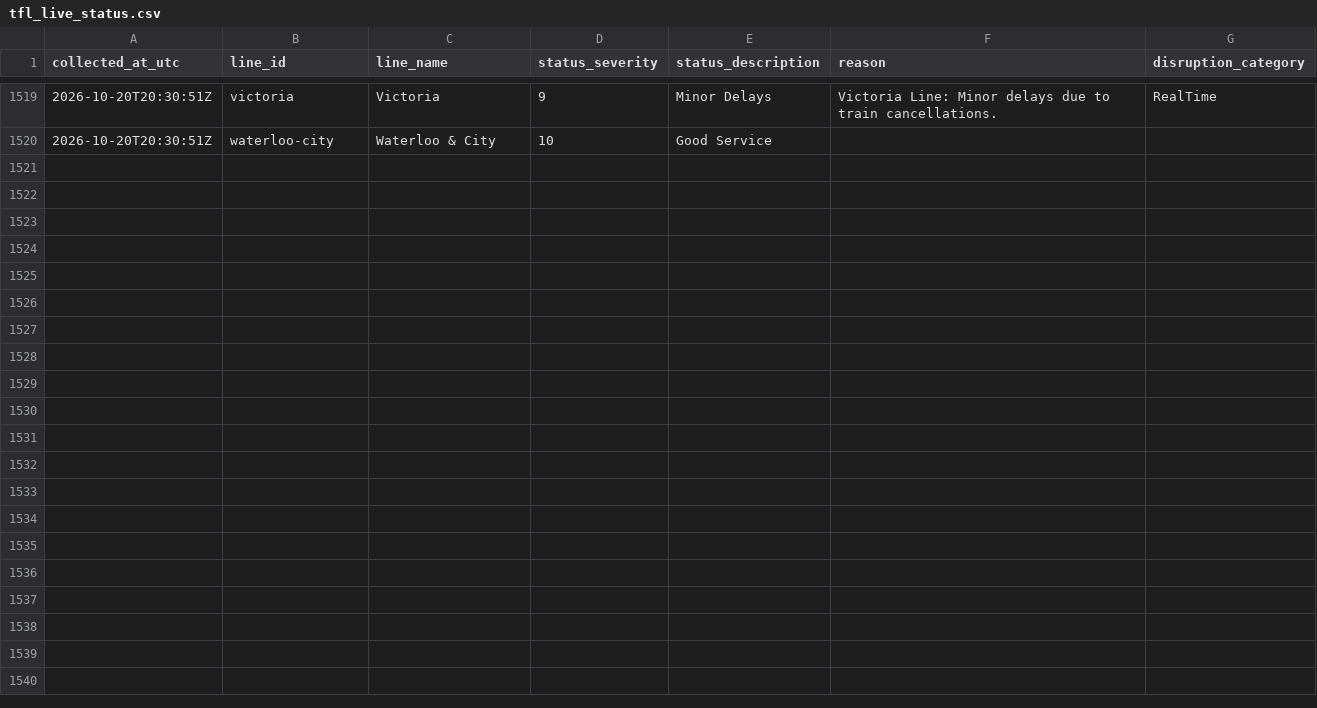
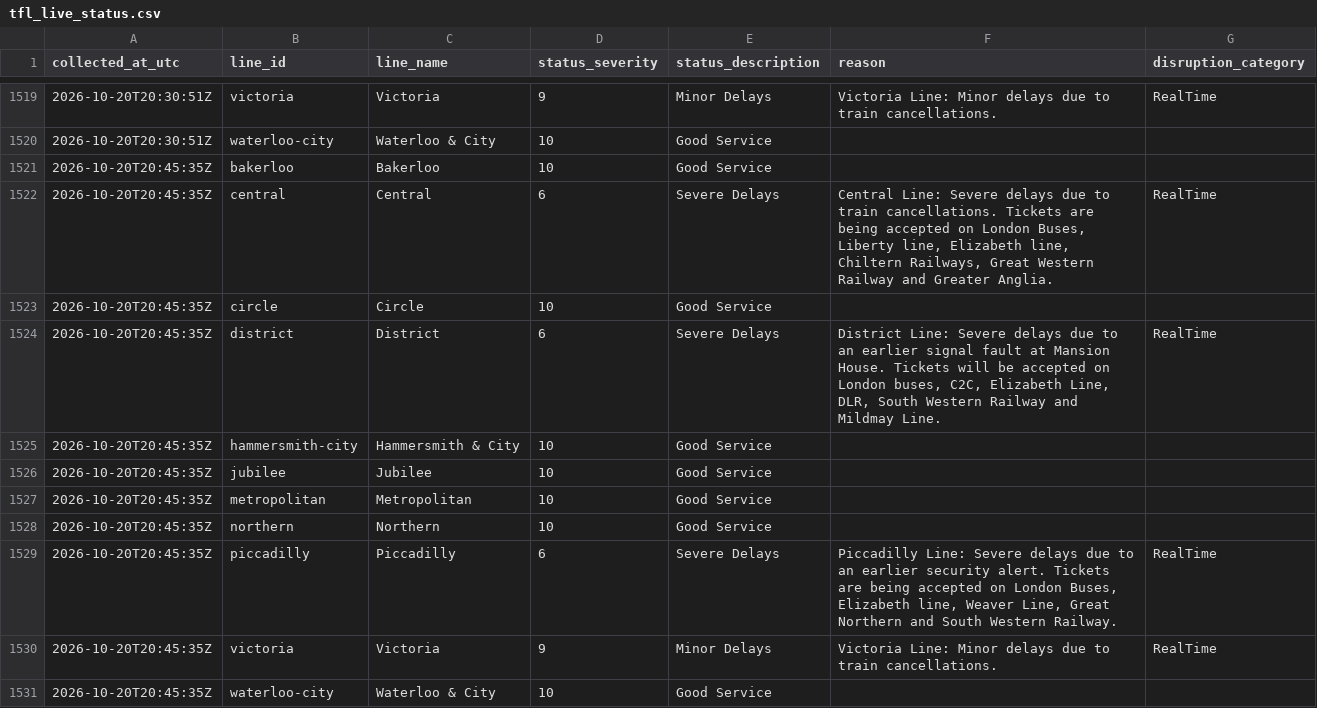
Before and after one commit to AJC-mdx/tfl-delay-analytics, a CSV file: data/tfl_live_status.csv, drawn as a sheet; only a part is shown, gaps mark what is left out.

```diff
--- a/data/tfl_live_status.csv
+++ b/data/tfl_live_status.csv
@@ -1520 +1520,12 @@ collected_at_utc,line_id,line_name,status_severity,status_description,reason,dis
 2026-10-20T20:30:51Z,waterloo-city,Waterloo & City,10,Good Service,,
+2026-10-20T20:45:35Z,bakerloo,Bakerloo,10,Good Service,,
+2026-10-20T20:45:35Z,central,Central,6,Severe Delays,"Central Line: Severe delays due to train cancellations. Tickets are being accepted on London Buses, Liberty line, Elizabeth line, Chiltern Railways, Great Western Railway and Greater Anglia.",RealTime
+2026-10-20T20:45:35Z,circle,Circle,10,Good Service,,
+2026-10-20T20:45:35Z,district,District,6,Severe Delays,"District Line: Severe delays due to an earlier signal fault at Mansion House. Tickets will be accepted on London buses, C2C, Elizabeth Line, DLR, South Western Railway and Mildmay Line.",RealTime
+2026-10-20T20:45:35Z,hammersmith-city,Hammersmith & City,10,Good Service,,
+2026-10-20T20:45:35Z,jubilee,Jubilee,10,Good Service,,
+2026-10-20T20:45:35Z,metropolitan,Metropolitan,10,Good Service,,
+2026-10-20T20:45:35Z,northern,Northern,10,Good Service,,
+2026-10-20T20:45:35Z,piccadilly,Piccadilly,6,Severe Delays,"Piccadilly Line: Severe delays due to an earlier security alert. Tickets are being accepted on London Buses, Elizabeth line, Weaver Line, Great Northern and South Western Railway.",RealTime
+2026-10-20T20:45:35Z,victoria,Victoria,9,Minor Delays,Victoria Line: Minor delays due to train cancellations.,RealTime
+2026-10-20T20:45:35Z,waterloo-city,Waterloo & City,10,Good Service,,
```
